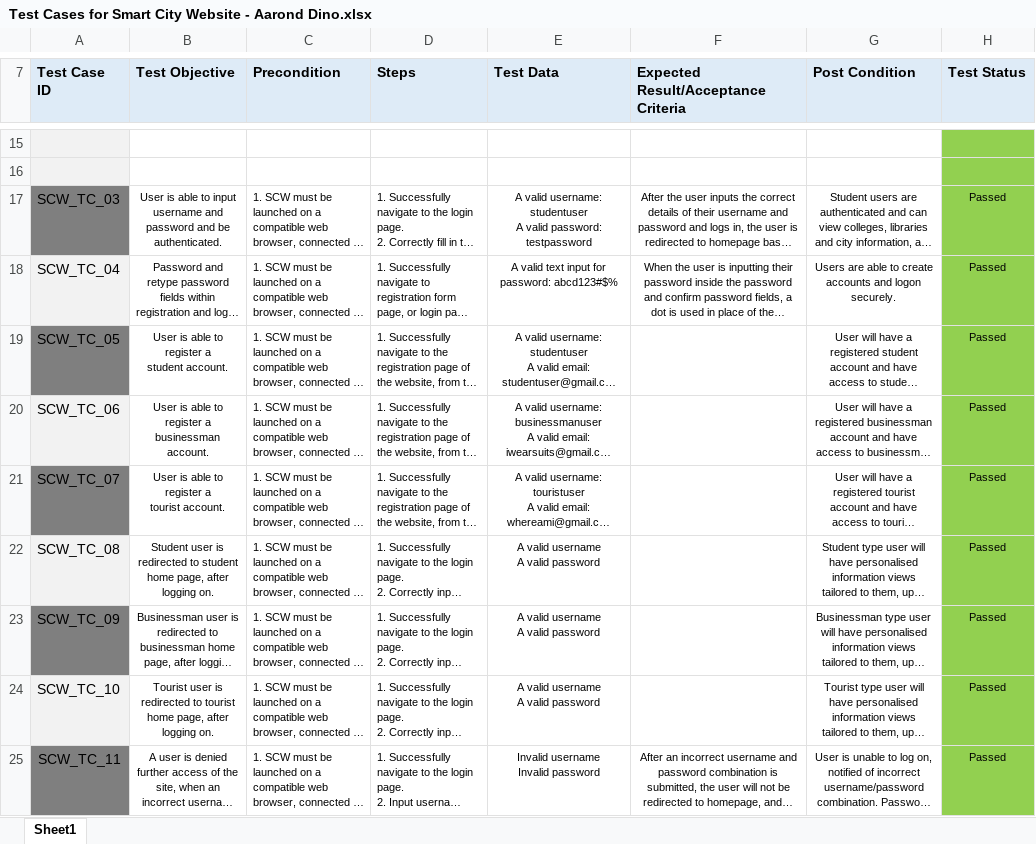
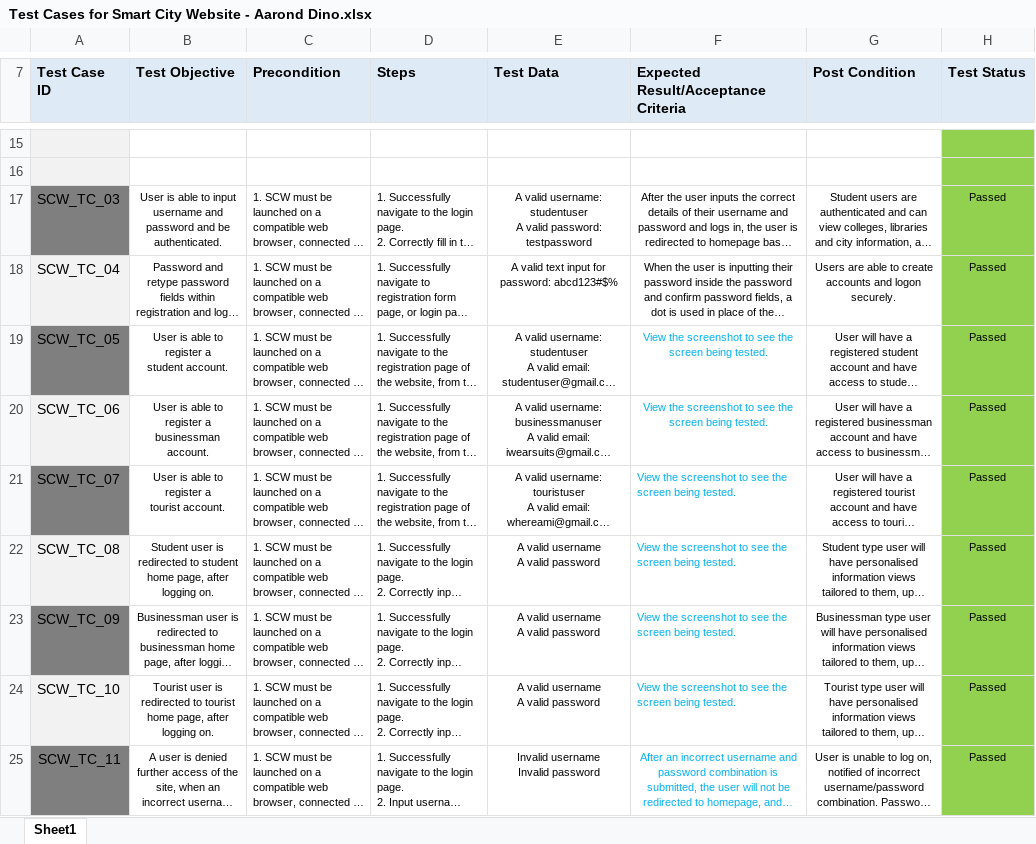
Before and after one commit to amckellar28/I-am-the-Scrub-Master, an Excel workbook: Test Cases for Smart City Website - Aarond Dino.xlsx, sheet Sheet1, drawn as a sheet; only a part is shown, gaps mark what is left out; long unchanged cells end in …; values as stored, in another font and other column widths than the file's, no borders; charts and pictures not drawn; the diff covers the shown part only; the diff names each change by its address in the sheet, - before the commit and + after, or states it on an @@ line.

```diff
--- a/Test Cases for Smart City Website - Aarond Dino.xlsx (sheet Sheet1)
+++ b/Test Cases for Smart City Website - Aarond Dino.xlsx (sheet Sheet1)
-F19:F24: (empty)
+F19:F24: View the screenshot to see the screen being tested.
-F25 text colour: black
+F25 text colour: #00B0F0
```
Also changed, not shown: 70 edited cells and cell formats elsewhere in this sheet, charts or pictures, 5 other files.
